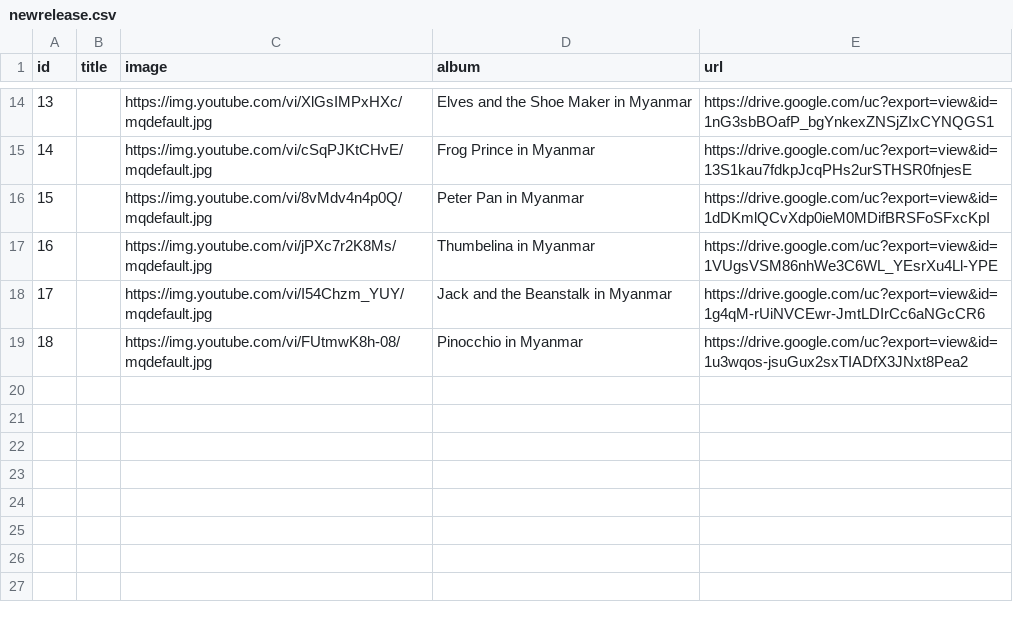
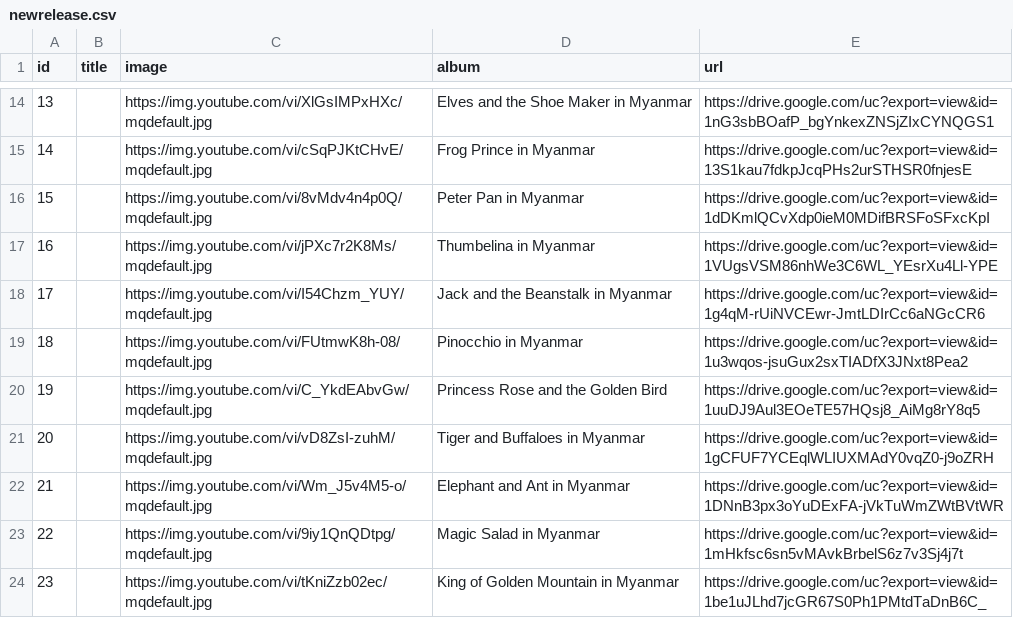
Before and after one commit to AungKoKoLin1997/bedtime_story, a CSV file: newrelease.csv, drawn as a sheet; only a part is shown, gaps mark what is left out; the diff names each change by its address in the sheet, - before the commit and + after, or states it on an @@ line.

Commit message:
Update newrelease.csv

```diff
--- a/newrelease.csv
+++ b/newrelease.csv
+row 20: 19 |  | https://img.youtube.com/vi/C_YkdEAbvGw/mqdefault.jpg | Princess Rose and the Golden Bird | https://drive.google.com/uc?export=view&id=1uuDJ9Aul3EOeTE57HQsj8_AiMg8rY8q5
+row 21: 20 |  | https://img.youtube.com/vi/vD8ZsI-zuhM/mqdefault.jpg | Tiger and Buffaloes in Myanmar | https://drive.google.com/uc?export=view&id=1gCFUF7YCEqlWLIUXMAdY0vqZ0-j9oZRH
+row 22: 21 |  | https://img.youtube.com/vi/Wm_J5v4M5-o/mqdefault.jpg | Elephant and Ant in Myanmar | https://drive.google.com/uc?export=view&id=1DNnB3px3oYuDExFA-jVkTuWmZWtBVtWR
+row 23: 22 |  | https://img.youtube.com/vi/9iy1QnQDtpg/mqdefault.jpg | Magic Salad in Myanmar | https://drive.google.com/uc?export=view&id=1mHkfsc6sn5vMAvkBrbelS6z7v3Sj4j7t
+row 24: 23 |  | https://img.youtube.com/vi/tKniZzb02ec/mqdefault.jpg | King of Golden Mountain in Myanmar | https://drive.google.com/uc?export=view&id=1be1uJLhd7jcGR67S0Ph1PMtdTaDnB6C_
```
